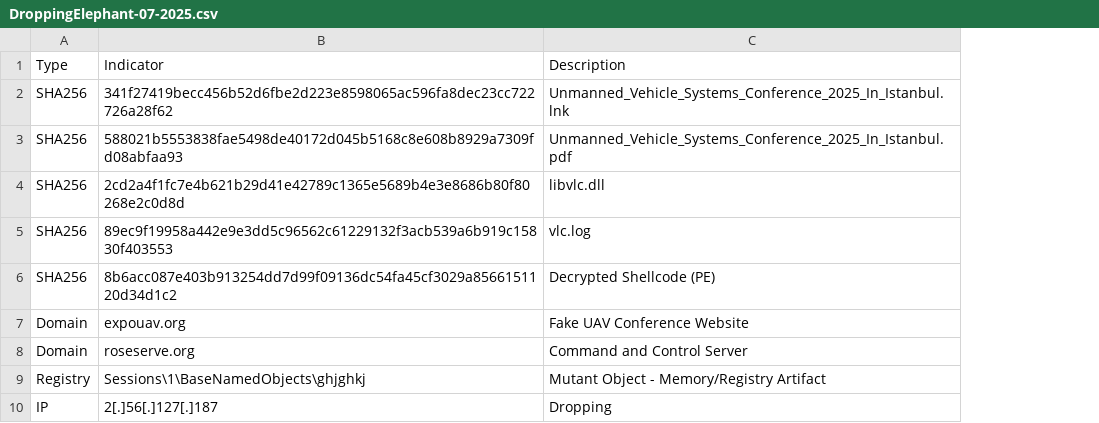
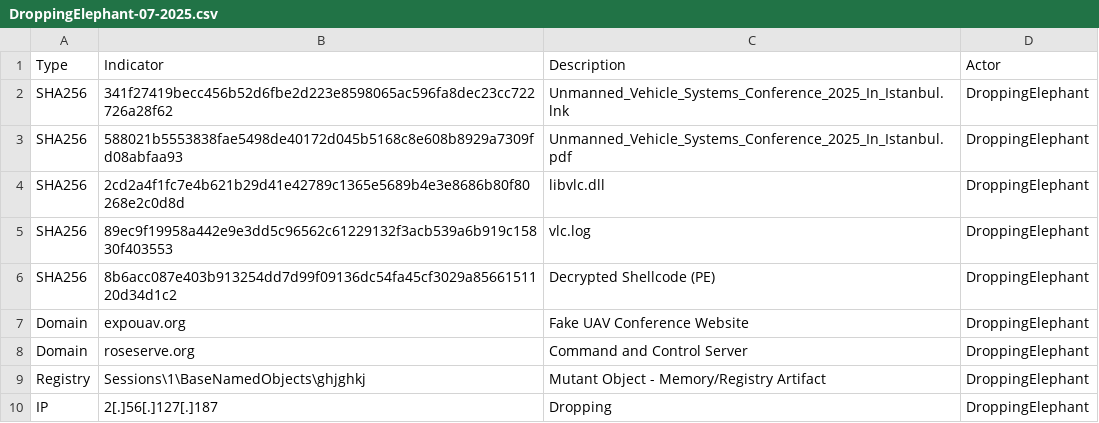
Before and after one commit to frknaykc/Dragon-ThreatResearchHQ, a CSV file: IOCs-Database/DroppingElephant/DroppingElephant-07-2025.csv, drawn as a sheet; the diff names each change by its address in the sheet, - before the commit and + after, or states it on an @@ line.

Commit message:
Update DroppingElephant-07-2025.csv

```diff
--- a/IOCs-Database/DroppingElephant/DroppingElephant-07-2025.csv
+++ b/IOCs-Database/DroppingElephant/DroppingElephant-07-2025.csv
+column D (Actor), rows 2-10: all DroppingElephant
```
